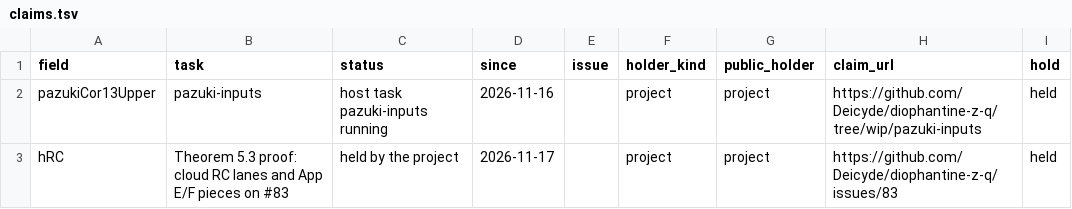
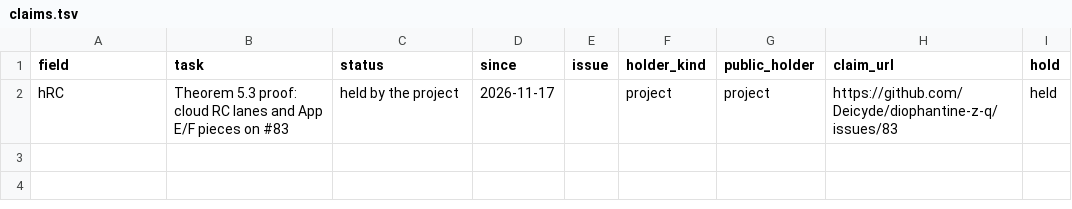
Before and after one commit to CheyLoveday/diophantine-z-q, a TSV file: docs/one-proof/claims.tsv, drawn as a sheet.

Commit message:
Inbox 100-101: claims.tsv drops the stale pazukiCor13Upper hold (pazuki-inputs finished 11-16); frozenTarget docstring calls Theorem 5.3 the manuscript's own theorem (not a printed leaf); KERNEL_PLAN blockquote re-wrapped; OPEN.md re-rendered

```diff
--- a/docs/one-proof/claims.tsv
+++ b/docs/one-proof/claims.tsv
@@ -1,3 +1,2 @@
 field	task	status	since	issue	holder_kind	public_holder	claim_url	hold
-pazukiCor13Upper	pazuki-inputs	host task pazuki-inputs running	2026-11-16		project	project	https://github.com/Deicyde/diophantine-z-q/tree/wip/pazuki-inputs	held
 hRC	Theorem 5.3 proof: cloud RC lanes and App E/F pieces on #83	held by the project	2026-11-17		project	project	https://github.com/Deicyde/diophantine-z-q/issues/83	held
```
Also changed, not shown: 3 other files.
